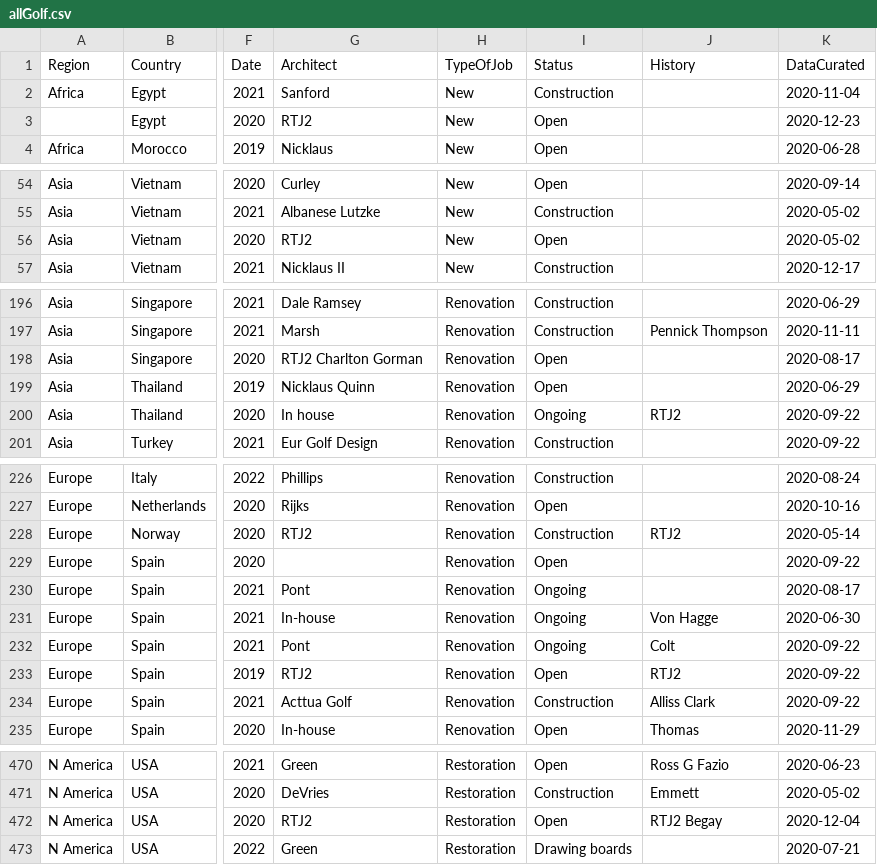
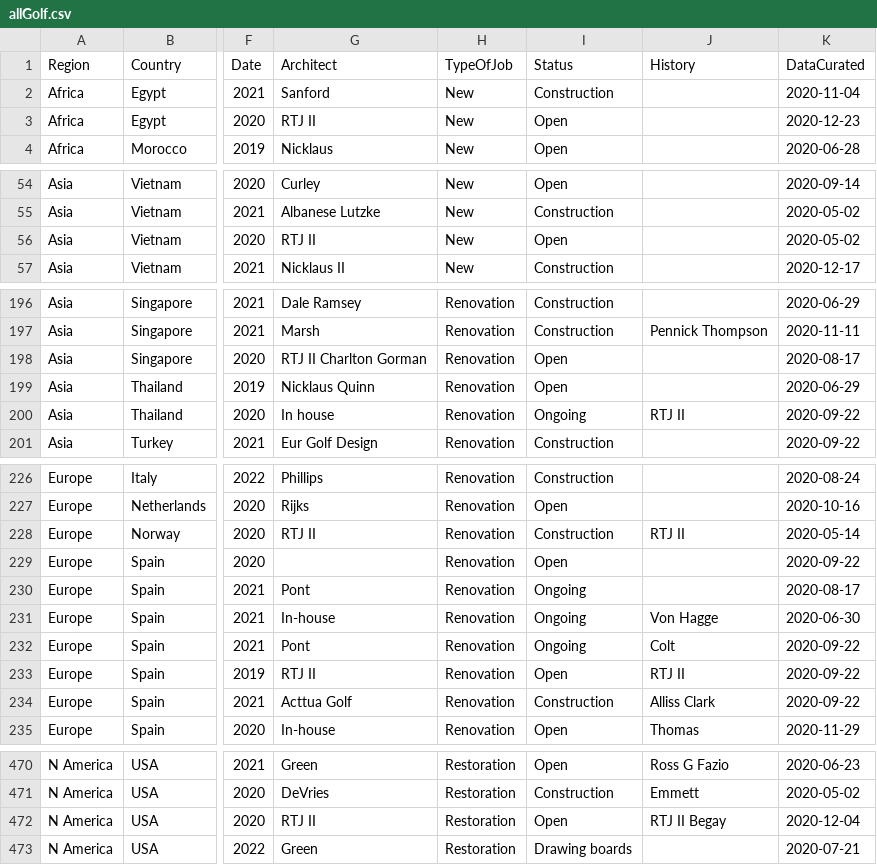
Before and after one commit to thomasvbrown/fescue.github.io, a CSV file: _data/allGolf.csv, drawn as a sheet; only a part is shown, gaps mark what is left out; the diff covers the shown part only; the diff names each change by its address in the sheet, - before the commit and + after, or states it on an @@ line.

Commit message:
Update allGolf.csv

```diff
--- a/_data/allGolf.csv
+++ b/_data/allGolf.csv
-A3 (Region): (empty)
+A3 (Region): Africa
-G3 (Architect): RTJ2
+G3 (Architect): RTJ II
-G56 (Architect): RTJ2
+G56 (Architect): RTJ II
-G198 (Architect): RTJ2 Charlton Gorman
+G198 (Architect): RTJ II Charlton Gorman
-J200 (History): RTJ2
+J200 (History): RTJ II
-G228 (Architect): RTJ2
+G228 (Architect): RTJ II
-J228 (History): RTJ2
+J228 (History): RTJ II
-G233 (Architect): RTJ2
+G233 (Architect): RTJ II
-J233 (History): RTJ2
+J233 (History): RTJ II
-G472 (Architect): RTJ2
+G472 (Architect): RTJ II
-J472 (History): RTJ2 Begay
+J472 (History): RTJ II Begay
```
Also changed, not shown: 1 edited cell elsewhere in this file.
